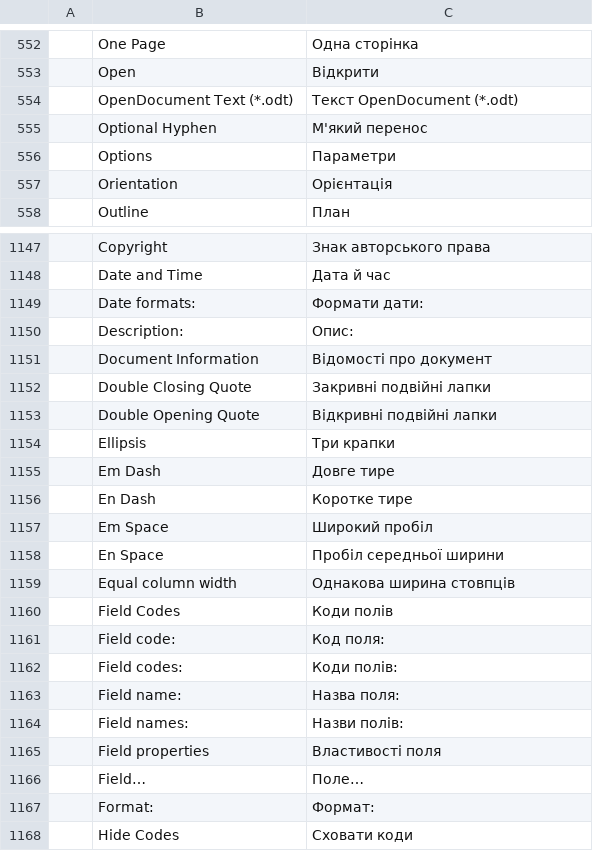
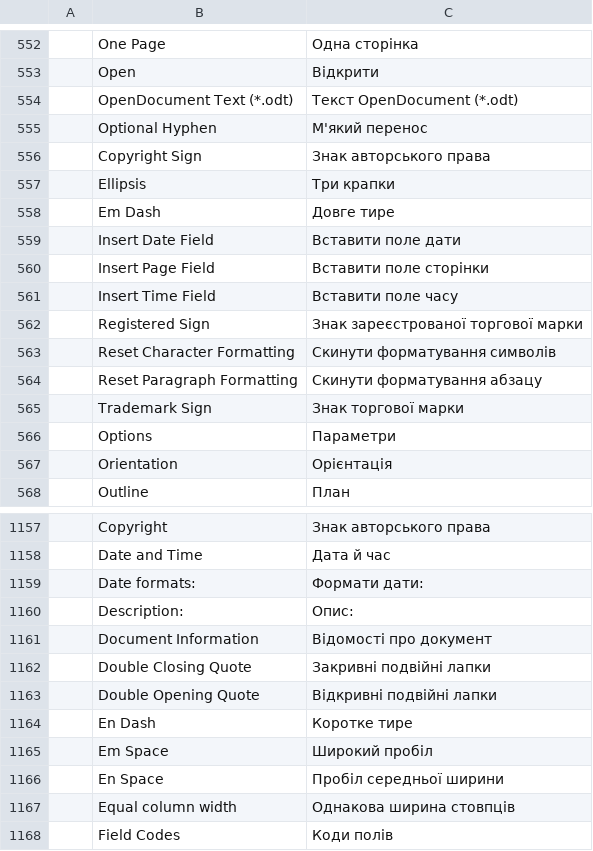
Before and after one commit to vyntaris/vdoc-old, a TSV file: crates/ui-egui/src/i18n/uk.tsv, drawn as a sheet; only a part is shown, gaps mark what is left out; the shorter side is filled out with more unchanged rows.

```diff
--- a/crates/ui-egui/src/i18n/uk.tsv
+++ b/crates/ui-egui/src/i18n/uk.tsv
@@ -555,2 +555,12 @@
 	Optional Hyphen	М'який перенос
+	Copyright Sign	Знак авторського права
+	Ellipsis	Три крапки
+	Em Dash	Довге тире
+	Insert Date Field	Вставити поле дати
+	Insert Page Field	Вставити поле сторінки
+	Insert Time Field	Вставити поле часу
+	Registered Sign	Знак зареєстрованої торгової марки
+	Reset Character Formatting	Скинути форматування символів
+	Reset Paragraph Formatting	Скинути форматування абзацу
+	Trademark Sign	Знак торгової марки
 	Options	Параметри
@@ -1153,4 +1163,2 @@
 	Double Opening Quote	Відкривні подвійні лапки
-	Ellipsis	Три крапки
-	Em Dash	Довге тире
 	En Dash	Коротке тире
```
Also changed, not shown: crates/ui-egui/src/i18n/es.tsv, crates/ui-egui/src/i18n/et.tsv, 26 other files.
